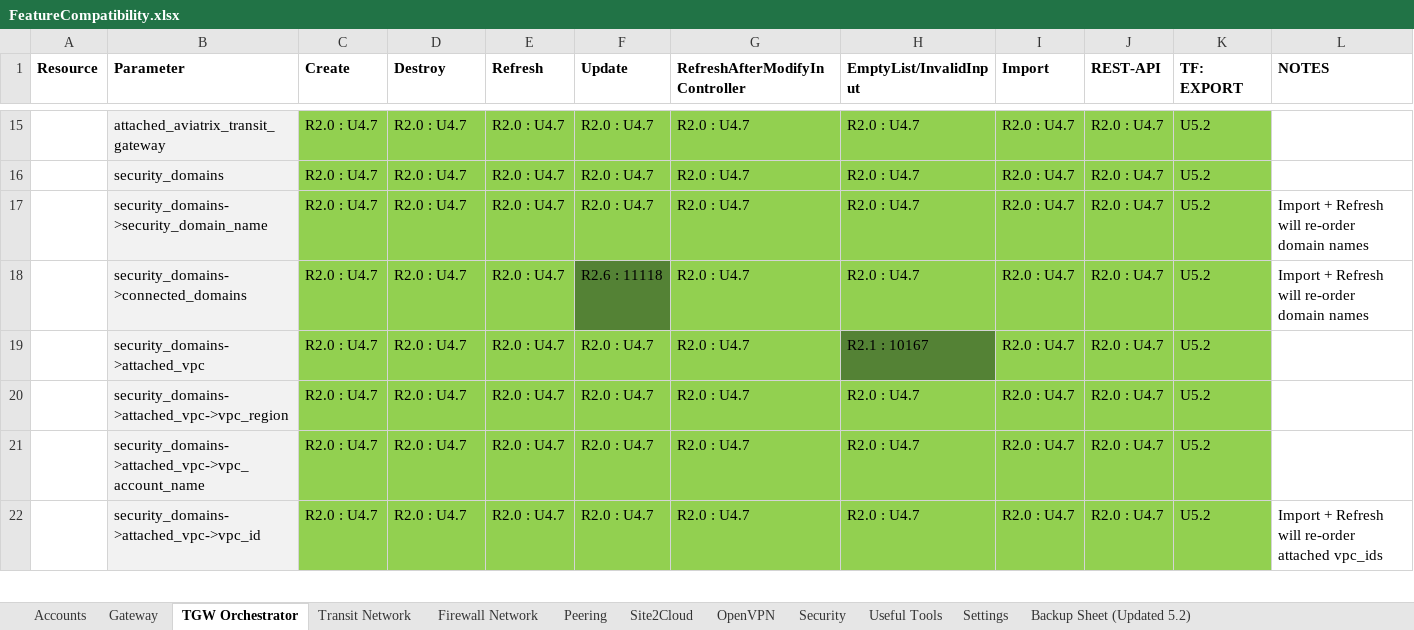
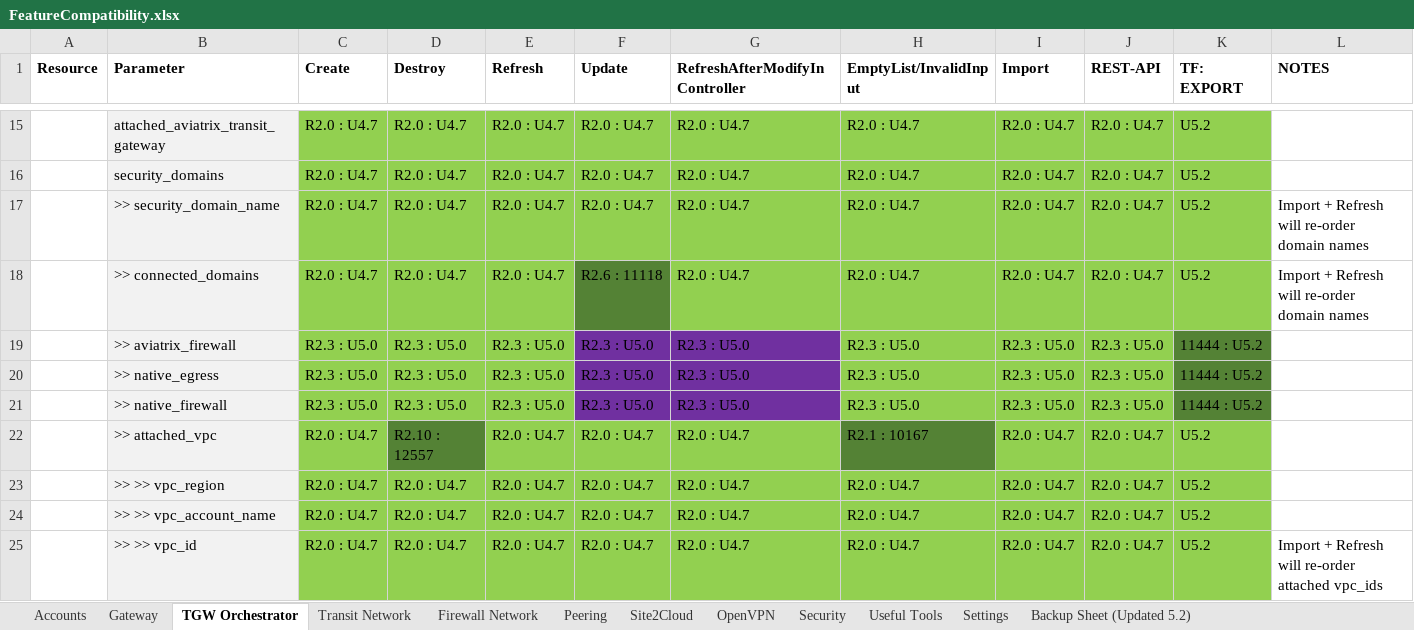
Before and after one commit to AviatrixSystems/terraform-provider-aviatrix, an Excel workbook: docs/FeatureCompatibility.xlsx, sheet TGW Orchestrator, drawn as a sheet; only a part is shown, gaps mark what is left out; values as stored, in another font and other column widths than the file's, no borders; addresses are those after the commit; the diff covers the shown part only; the diff names each change by its address in the sheet, - before the commit and + after, or states it on an @@ line.

```diff
--- a/docs/FeatureCompatibility.xlsx (sheet TGW Orchestrator)
+++ b/docs/FeatureCompatibility.xlsx (sheet TGW Orchestrator)
-B17 (Parameter): security_domains->security_domain_name
+B17 (Parameter): >> security_domain_name
-B18 (Parameter): security_domains->connected_domains
+B18 (Parameter): >> connected_domains
+row 19:  | >> aviatrix_firewall | R2.3 : U5.0 | R2.3 : U5.0 | R2.3 : U5.0 | R2.3 : U5.0 | R2.3 : U5.0 | R2.3 : U5.0 | R2.3 : U5.0 | R2.3 : U5.0 | 11444 : U5.2
+row 20:  | >> native_egress | R2.3 : U5.0 | R2.3 : U5.0 | R2.3 : U5.0 | R2.3 : U5.0 | R2.3 : U5.0 | R2.3 : U5.0 | R2.3 : U5.0 | R2.3 : U5.0 | 11444 : U5.2
+row 21:  | >> native_firewall | R2.3 : U5.0 | R2.3 : U5.0 | R2.3 : U5.0 | R2.3 : U5.0 | R2.3 : U5.0 | R2.3 : U5.0 | R2.3 : U5.0 | R2.3 : U5.0 | 11444 : U5.2
-B22 (Parameter): security_domains->attached_vpc
+B22 (Parameter): >> attached_vpc
-D22 (Destroy): R2.0 : U4.7
+D22 (Destroy): R2.10 : 12557
-D22 fill: #92D050
+D22 fill: #548235
-B23 (Parameter): security_domains->attached_vpc->vpc_region
+B23 (Parameter): >> >> vpc_region
-B24 (Parameter): security_domains->attached_vpc->vpc_account_name
+B24 (Parameter): >> >> vpc_account_name
-B25 (Parameter): security_domains->attached_vpc->vpc_id
+B25 (Parameter): >> >> vpc_id
```
Also changed, not shown: 6 added rows, 3 removed rows, 6 edited cells and cell formats elsewhere in this sheet, sheet Gateway, sheet Transit Network, sheet Settings, sheet Security, sheet OpenVPN, sheet Accounts, 1 more sheet, 5 other files.
